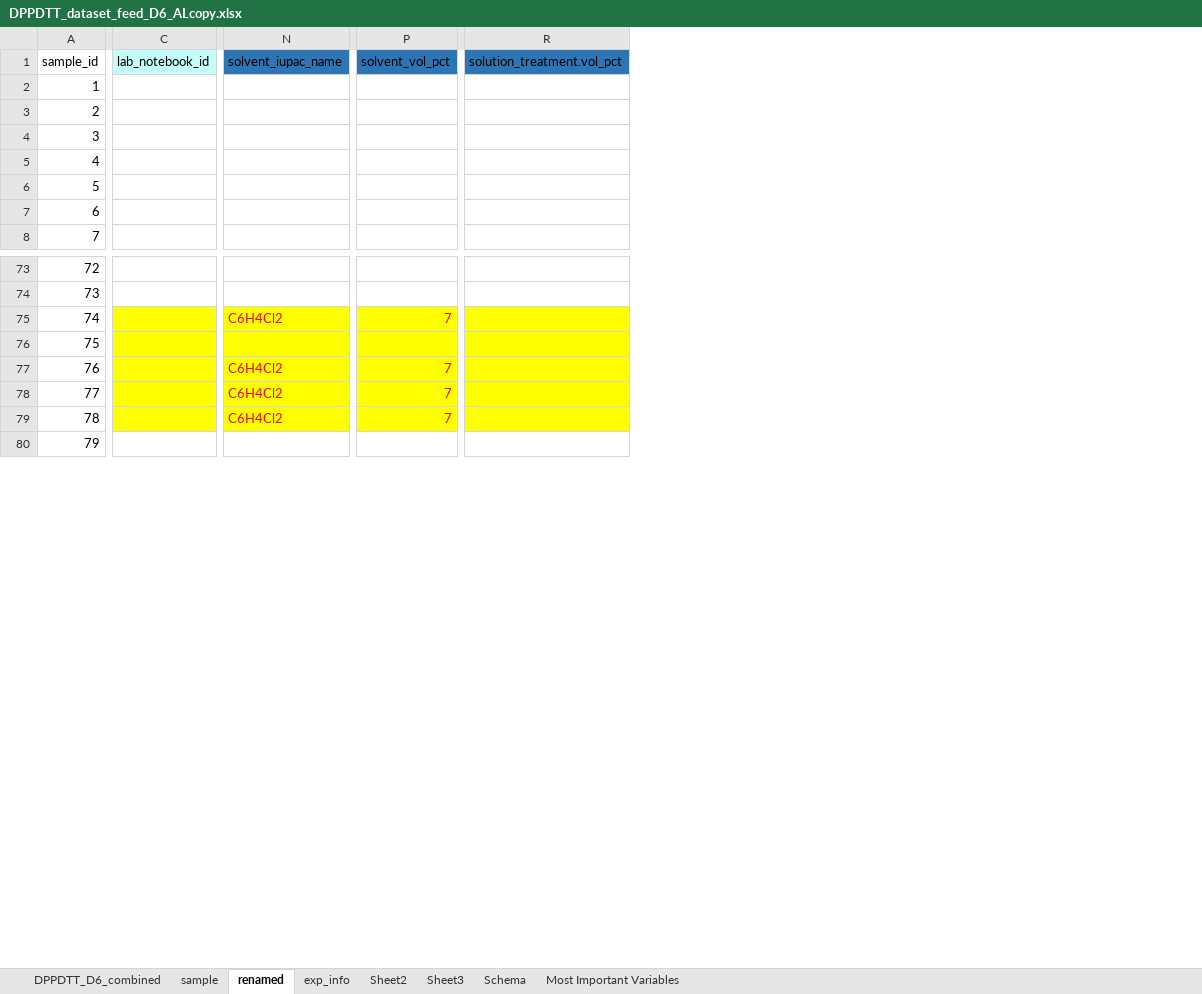
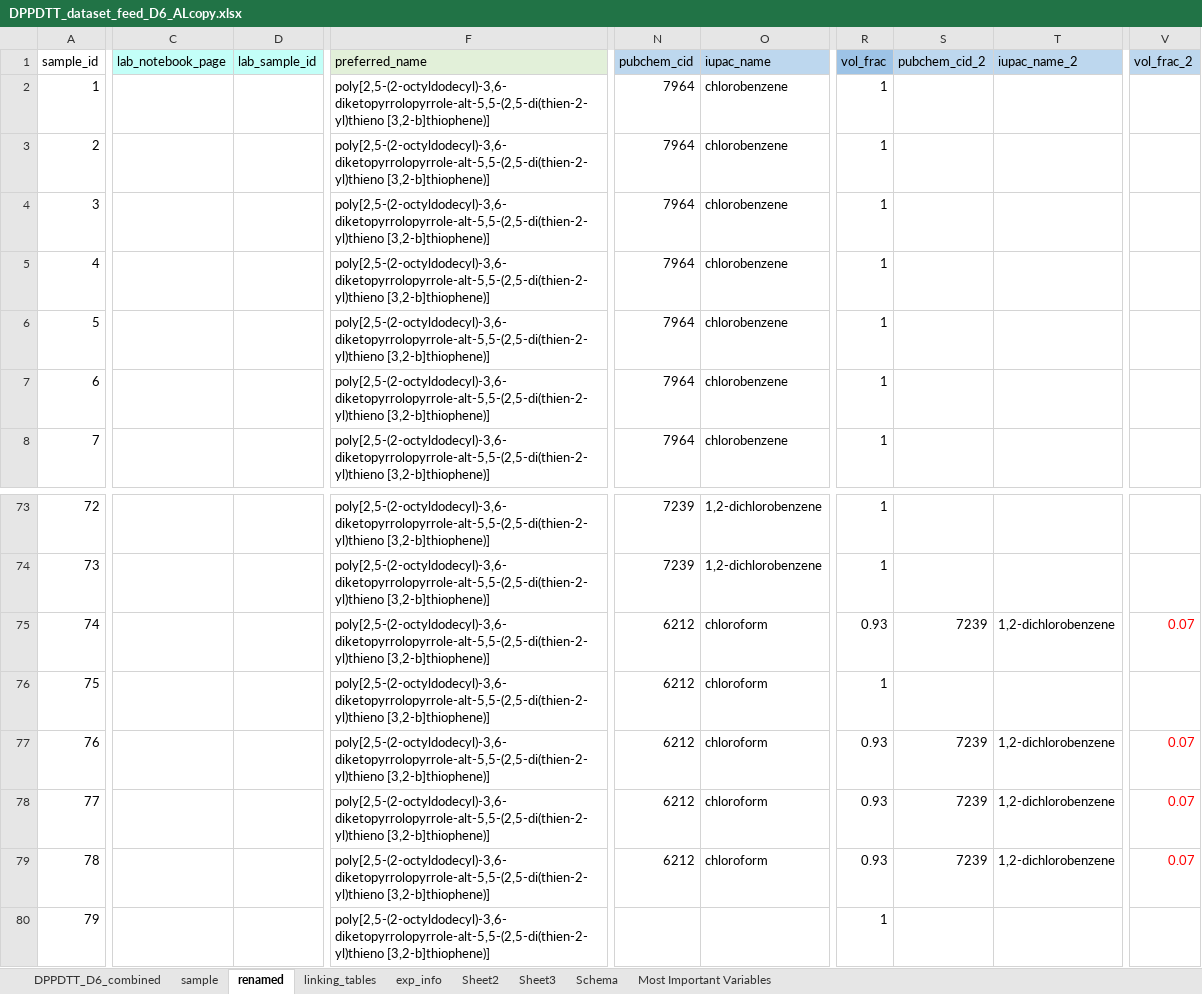
Before and after one commit to aaronliu64/ofet-db, an Excel workbook: db_feed/DPPDTT/DPPDTT_dataset_feed_D6_ALcopy.xlsx, sheet renamed, drawn as a sheet; only a part is shown, gaps mark what is left out; values as stored, in another font and other column widths than the file's, no borders; removed rows and columns are numbered as before the commit, all else as after; the diff covers the shown part only; the diff names each change by its address in the sheet, - before the commit and + after, or states it on an @@ line.

```diff
--- a/db_feed/DPPDTT/DPPDTT_dataset_feed_D6_ALcopy.xlsx (sheet renamed)
+++ b/db_feed/DPPDTT/DPPDTT_dataset_feed_D6_ALcopy.xlsx (sheet renamed)
+sheet tab: linking_tables
-column C (lab_notebook_id), empty
+column C (lab_notebook_page), empty
+column D (lab_sample_id), empty
+column F (preferred_name), rows 2-8: all poly[2,5-(2-octyldodecyl)-3,6-diketopyrrolopyrrole-alt-5,5-(2,5-di(thien-2-yl)thieno [3,2-b]thiophene)]; rows 73-80: all poly[2,5-(2-octyldodecyl)-3,6-diketopyrrolopyrrole-alt-5,5-(2,5-di(thien-2-yl)thieno [3,2-b]thiophene)]
+column N (pubchem_cid), rows 2-8: all 7964; rows 73-79: 7239 | 7239 | 6212 | 6212 | 6212 | 6212 | 6212
+column O (iupac_name), rows 2-8: all chlorobenzene; rows 73-79: 1,2-dichlorobenzene | 1,2-dichlorobenzene | chloroform | chloroform | chloroform | chloroform | chloroform
-column N (solvent_iupac_name), rows 75-79: C6H4Cl2 |  | C6H4Cl2 | C6H4Cl2 | C6H4Cl2
+column R (vol_frac), rows 2-8: all 1; rows 73-80: 1 | 1 | 0.93 | 1 | 0.93 | 0.93 | 0.93 | 1
+column S (pubchem_cid_2), rows 75-79: 7239 |  | 7239 | 7239 | 7239
+column T (iupac_name_2), rows 75-79: 1,2-dichlorobenzene |  | 1,2-dichlorobenzene | 1,2-dichlorobenzene | 1,2-dichlorobenzene
-column P (solvent_vol_pct), rows 75-79: 7 |  | 7 | 7 | 7
+column V (vol_frac_2), rows 75-79: 0.07 |  | 0.07 | 0.07 | 0.07
-column R (solution_treatment.vol_pct), empty
```
Also changed, not shown: 1 added column, 7 edited cells and cell formats elsewhere in this sheet, formulas that keep their value, controlled_vocabulary.xlsx, db_feed/new_template_v5.xlsx.
